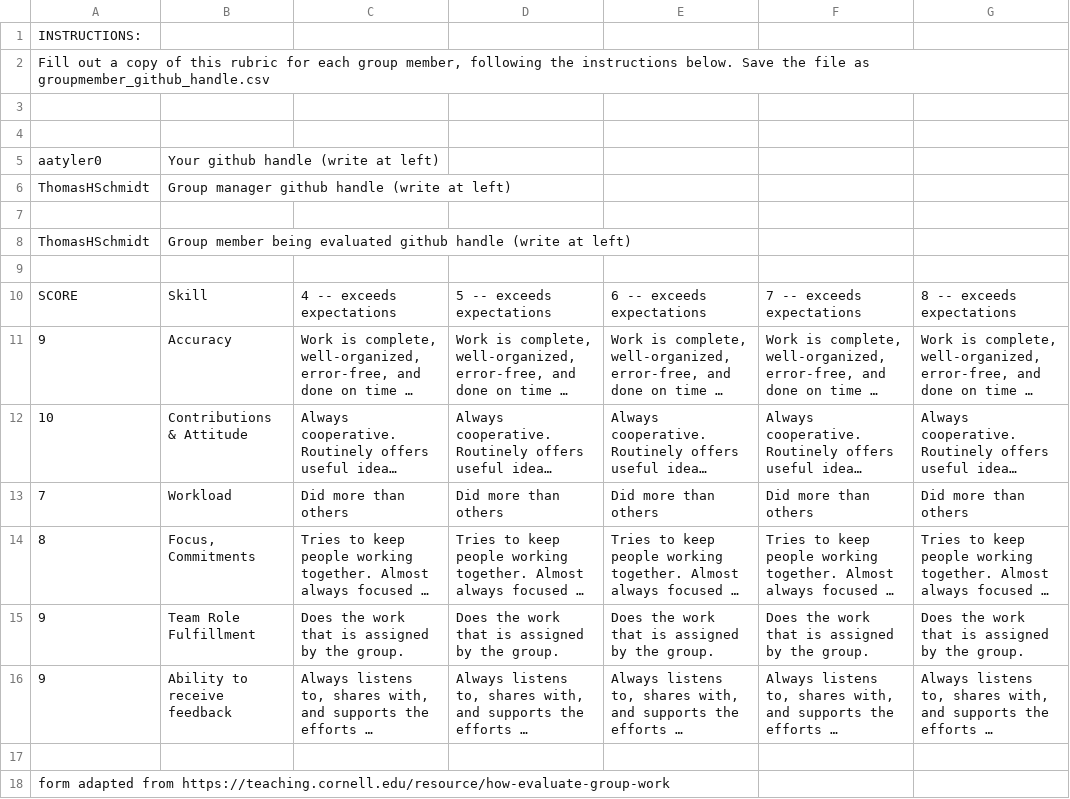
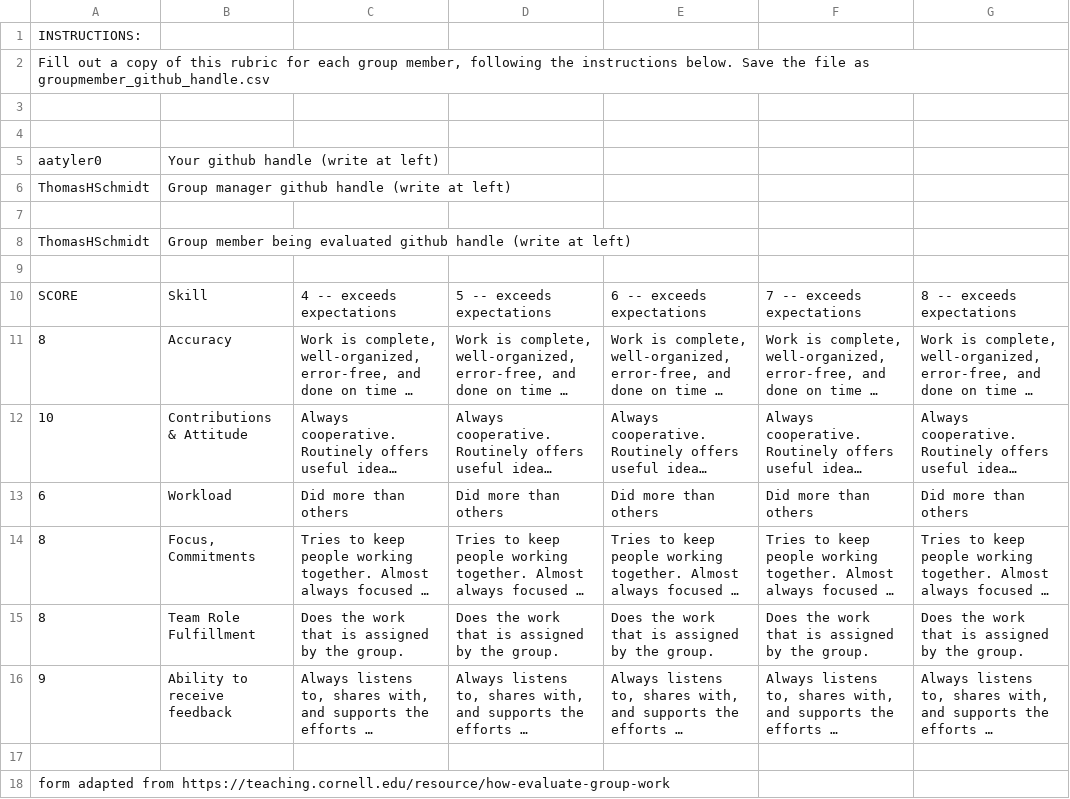
Before and after one commit to ThomasHSchmidt/GWU-BlackJack-Server, a CSV file: aatyler0_peer_review_2.csv, drawn as a sheet; only a part is shown; long unchanged cells end in …; the diff names each change by its address in the sheet, - before the commit and + after, or states it on an @@ line.

```diff
--- a/aatyler0_peer_review_2.csv
+++ b/aatyler0_peer_review_2.csv
-A11: 9
+A11: 8
-A13: 7
+A13: 6
-A15: 9
+A15: 8
```
Also changed, not shown: 6 other files.
